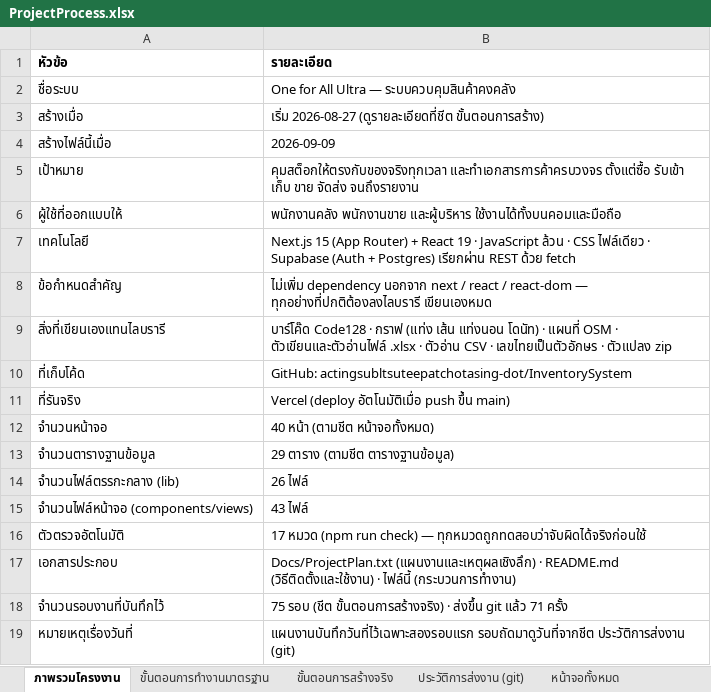
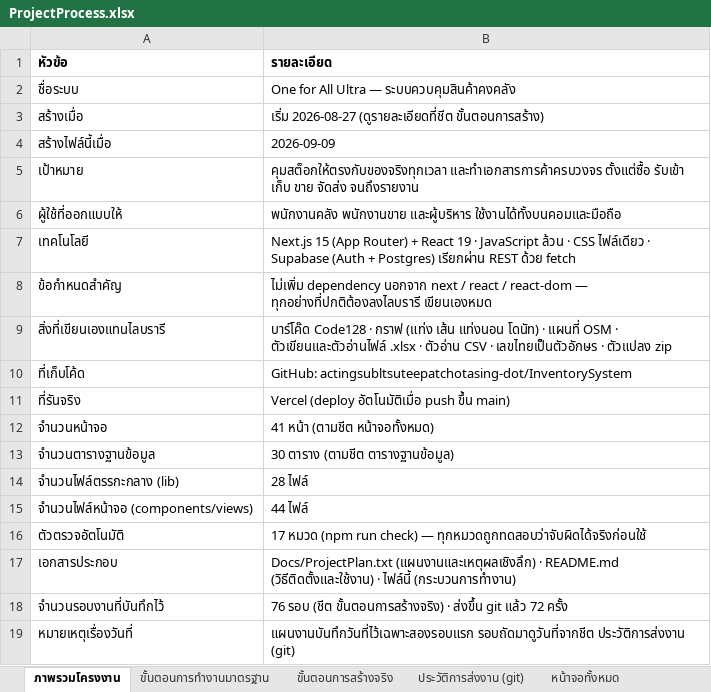
Before and after one commit to actingsubltsuteepatchotasing-dot/InventorySystem, an Excel workbook: Docs/ProjectProcess.xlsx, sheet ภาพรวมโครงงาน, drawn as a sheet; values as stored, in another font and other column widths than the file's, no borders; the diff names each change by its address in the sheet, - before the commit and + after, or states it on an @@ line.

```diff
--- a/Docs/ProjectProcess.xlsx (sheet ภาพรวมโครงงาน)
+++ b/Docs/ProjectProcess.xlsx (sheet ภาพรวมโครงงาน)
-B12 (รายละเอียด): 40 หน้า (ตามชีต หน้าจอทั้งหมด)
+B12 (รายละเอียด): 41 หน้า (ตามชีต หน้าจอทั้งหมด)
-B13 (รายละเอียด): 29 ตาราง (ตามชีต ตารางฐานข้อมูล)
+B13 (รายละเอียด): 30 ตาราง (ตามชีต ตารางฐานข้อมูล)
-B14 (รายละเอียด): 26 ไฟล์
+B14 (รายละเอียด): 28 ไฟล์
-B15 (รายละเอียด): 43 ไฟล์
+B15 (รายละเอียด): 44 ไฟล์
-B18 (รายละเอียด): 75 รอบ (ชีต ขั้นตอนการสร้างจริง) · ส่งขึ้น git แล้ว 71 ครั้ง
+B18 (รายละเอียด): 76 รอบ (ชีต ขั้นตอนการสร้างจริง) · ส่งขึ้น git แล้ว 72 ครั้ง
```
Also changed, not shown: sheet ตรรกะกลางที่เขียนเอง, sheet หน้าจอทั้งหมด, sheet ตารางฐานข้อมูล, sheet ประวัติการส่งงาน (git), sheet ขั้นตอนการสร้างจริง, 19 other files.
